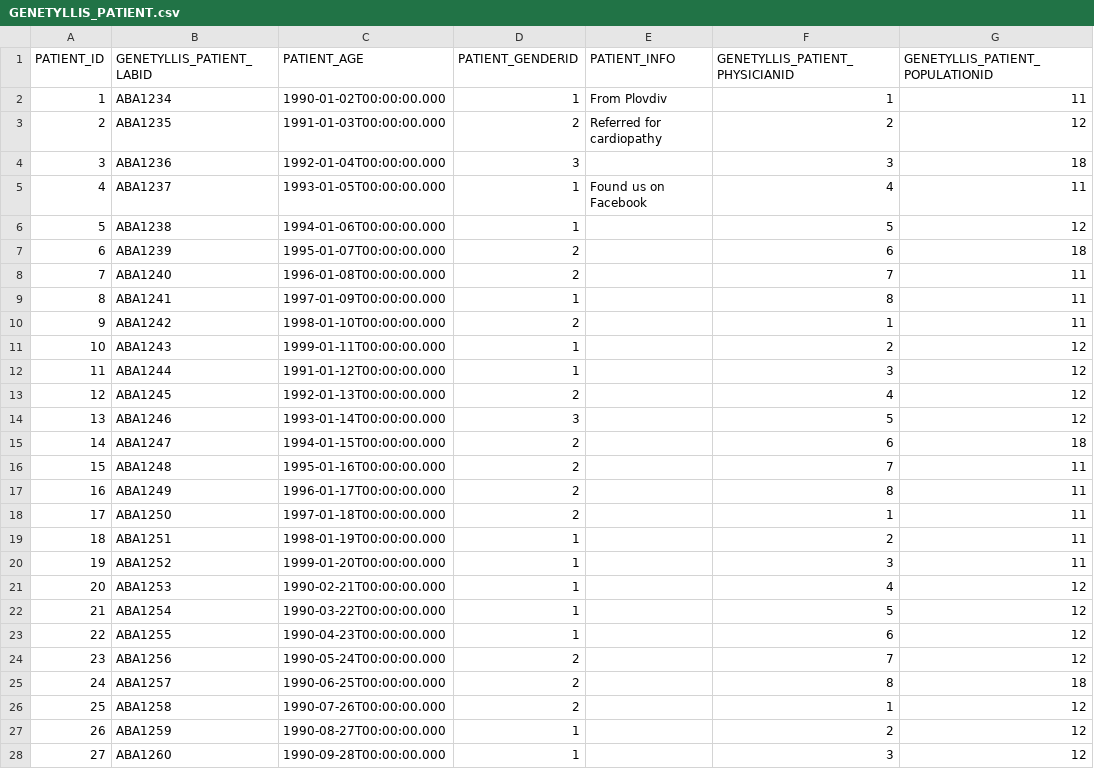
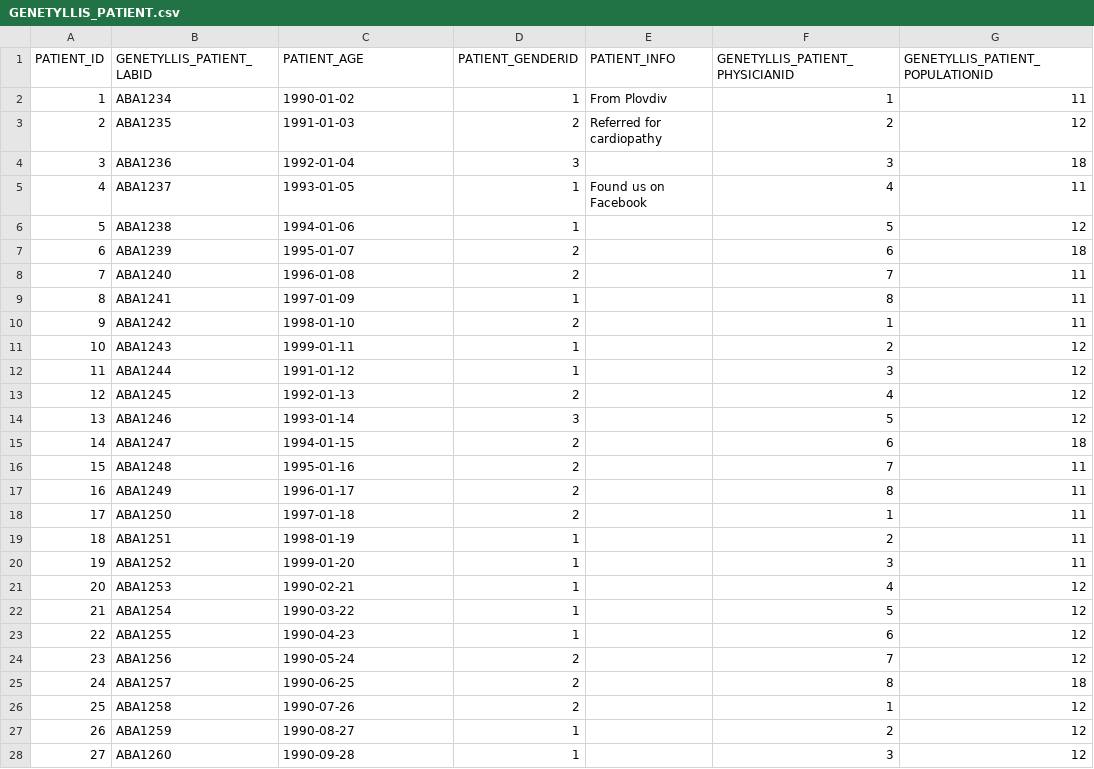
Before and after one commit to codbex/codbex-genetyllis, a CSV file: modules/data/src/main/resources/META-INF/dirigible/genetyllis-data/data/GENETYLLIS_PATIENT.csv, drawn as a sheet; only a part is shown; the diff covers the shown part only.

```diff
--- a/modules/data/src/main/resources/META-INF/dirigible/genetyllis-data/data/GENETYLLIS_PATIENT.csv
+++ b/modules/data/src/main/resources/META-INF/dirigible/genetyllis-data/data/GENETYLLIS_PATIENT.csv
@@ -1,28 +1,28 @@
 PATIENT_ID,GENETYLLIS_PATIENT_LABID,PATIENT_AGE,PATIENT_GENDERID,PATIENT_INFO,GENETYLLIS_PATIENT_PHYSICIANID,GENETYLLIS_PATIENT_POPULATIONID
-1,ABA1234,1990-01-02T00:00:00.000,1,From Plovdiv,1,11
-2,ABA1235,1991-01-03T00:00:00.000,2,Referred for cardiopathy,2,12
-3,ABA1236,1992-01-04T00:00:00.000,3,,3,18
-4,ABA1237,1993-01-05T00:00:00.000,1,Found us on Facebook,4,11
-5,ABA1238,1994-01-06T00:00:00.000,1,,5,12
-6,ABA1239,1995-01-07T00:00:00.000,2,,6,18
-7,ABA1240,1996-01-08T00:00:00.000,2,,7,11
-8,ABA1241,1997-01-09T00:00:00.000,1,,8,11
-9,ABA1242,1998-01-10T00:00:00.000,2,,1,11
-10,ABA1243,1999-01-11T00:00:00.000,1,,2,12
-11,ABA1244,1991-01-12T00:00:00.000,1,,3,12
-12,ABA1245,1992-01-13T00:00:00.000,2,,4,12
-13,ABA1246,1993-01-14T00:00:00.000,3,,5,12
-14,ABA1247,1994-01-15T00:00:00.000,2,,6,18
-15,ABA1248,1995-01-16T00:00:00.000,2,,7,11
-16,ABA1249,1996-01-17T00:00:00.000,2,,8,11
-17,ABA1250,1997-01-18T00:00:00.000,2,,1,11
-18,ABA1251,1998-01-19T00:00:00.000,1,,2,11
-19,ABA1252,1999-01-20T00:00:00.000,1,,3,11
-20,ABA1253,1990-02-21T00:00:00.000,1,,4,12
-21,ABA1254,1990-03-22T00:00:00.000,1,,5,12
-22,ABA1255,1990-04-23T00:00:00.000,1,,6,12
-23,ABA1256,1990-05-24T00:00:00.000,2,,7,12
-24,ABA1257,1990-06-25T00:00:00.000,2,,8,18
-25,ABA1258,1990-07-26T00:00:00.000,2,,1,12
-26,ABA1259,1990-08-27T00:00:00.000,1,,2,12
-27,ABA1260,1990-09-28T00:00:00.000,1,,3,12
+1,ABA1234,1990-01-02,1,From Plovdiv,1,11
+2,ABA1235,1991-01-03,2,Referred for cardiopathy,2,12
+3,ABA1236,1992-01-04,3,,3,18
+4,ABA1237,1993-01-05,1,Found us on Facebook,4,11
+5,ABA1238,1994-01-06,1,,5,12
+6,ABA1239,1995-01-07,2,,6,18
+7,ABA1240,1996-01-08,2,,7,11
+8,ABA1241,1997-01-09,1,,8,11
+9,ABA1242,1998-01-10,2,,1,11
+10,ABA1243,1999-01-11,1,,2,12
+11,ABA1244,1991-01-12,1,,3,12
+12,ABA1245,1992-01-13,2,,4,12
+13,ABA1246,1993-01-14,3,,5,12
+14,ABA1247,1994-01-15,2,,6,18
+15,ABA1248,1995-01-16,2,,7,11
+16,ABA1249,1996-01-17,2,,8,11
+17,ABA1250,1997-01-18,2,,1,11
+18,ABA1251,1998-01-19,1,,2,11
+19,ABA1252,1999-01-20,1,,3,11
+20,ABA1253,1990-02-21,1,,4,12
+21,ABA1254,1990-03-22,1,,5,12
+22,ABA1255,1990-04-23,1,,6,12
+23,ABA1256,1990-05-24,2,,7,12
+24,ABA1257,1990-06-25,2,,8,18
+25,ABA1258,1990-07-26,2,,1,12
+26,ABA1259,1990-08-27,1,,2,12
+27,ABA1260,1990-09-28,1,,3,12
```
Also changed, not shown: 3 edited cells elsewhere in this file, modules/data/src/main/resources/META-INF/dirigible/genetyllis-data/data/GENETYLLIS_ALLELEFREQUENCY.csv, modules/data/src/main/resources/META-INF/dirigible/genetyllis-data/data/GENETYLLIS_ANALYSIS.csv, 3 other files.
